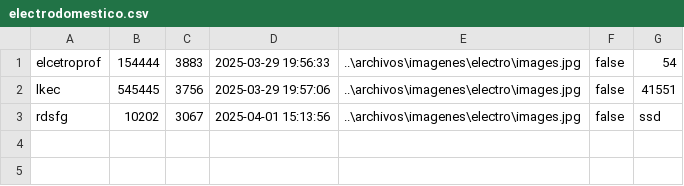
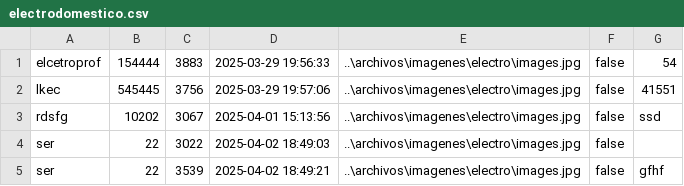
Before and after one commit to Camilooop7/MercadoLibre, a CSV file: archivos/electrodomestico.csv, drawn as a sheet; the diff names each change by its address in the sheet, - before the commit and + after, or states it on an @@ line.

```diff
--- a/archivos/electrodomestico.csv
+++ b/archivos/electrodomestico.csv
+row 4: ser | 22 | 3022 | 2025-04-02 18:49:03 | ..\archivos\imagenes\electro\images.jpg | false
+row 5: ser | 22 | 3539 | 2025-04-02 18:49:21 | ..\archivos\imagenes\electro\images.jpg | false | gfhf
```
Also changed, not shown: archivos/trabajador.csv, 7 other files.
